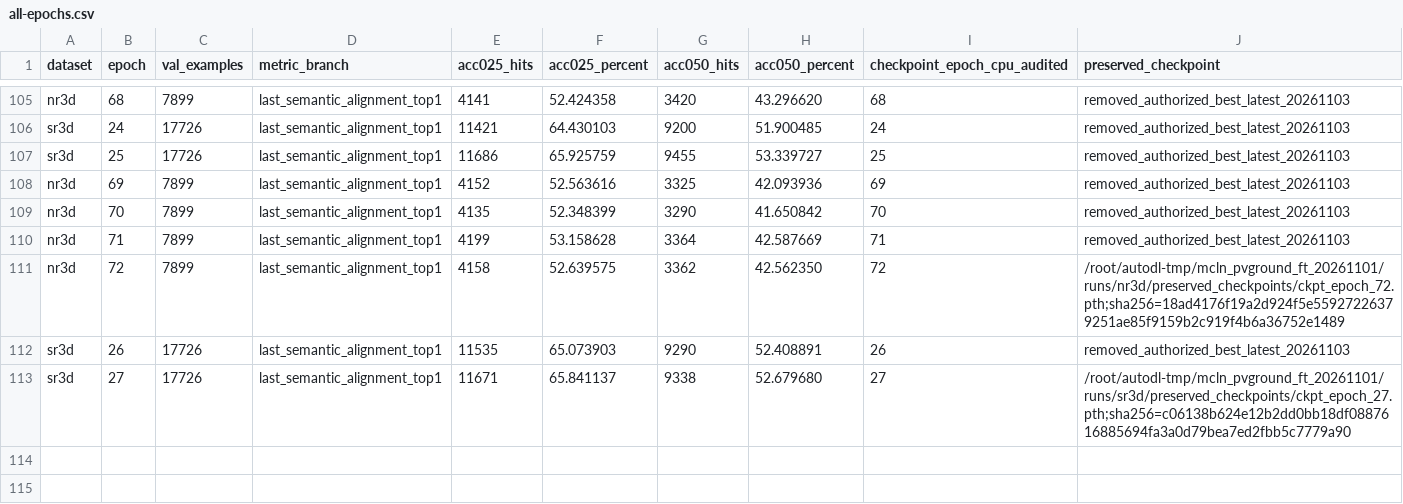
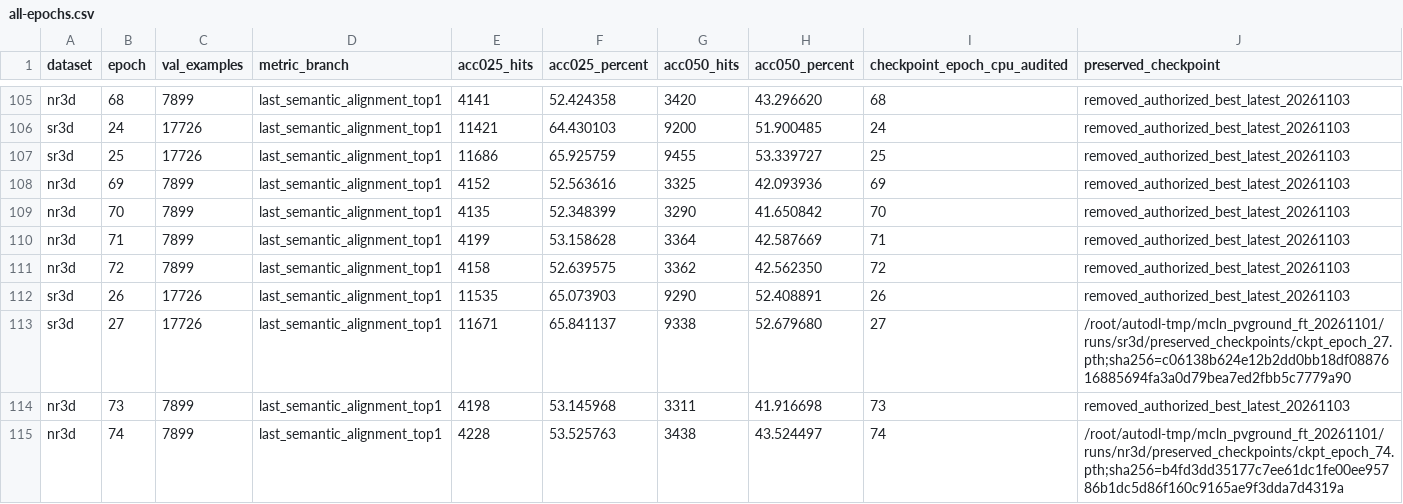
Before and after one commit to 666666666666gao/MCLN, a CSV file: docs/results/mcln_pvground_20261101/all-epochs.csv, drawn as a sheet; only a part is shown, gaps mark what is left out.

Commit message:
Record NR74 results and pending SR28 validation with scoped audits

```diff
--- a/docs/results/mcln_pvground_20261101/all-epochs.csv
+++ b/docs/results/mcln_pvground_20261101/all-epochs.csv
@@ -110,4 +110,6 @@
 "nr3d","71","7899","last_semantic_alignment_top1","4199","53.158628","3364","42.587669","71","removed_authorized_best_latest_20261103"
-"nr3d","72","7899","last_semantic_alignment_top1","4158","52.639575","3362","42.562350","72","/root/autodl-tmp/mcln_pvground_ft_20261101/runs/nr3d/preserved_checkpoints/ckpt_epoch_72.pth;sha256=18ad4176f19a2d924f5e55927226379251ae85f9159b2c919f4b6a36752e1489"
+"nr3d","72","7899","last_semantic_alignment_top1","4158","52.639575","3362","42.562350","72","removed_authorized_best_latest_20261103"
 "sr3d","26","17726","last_semantic_alignment_top1","11535","65.073903","9290","52.408891","26","removed_authorized_best_latest_20261103"
 "sr3d","27","17726","last_semantic_alignment_top1","11671","65.841137","9338","52.679680","27","/root/autodl-tmp/mcln_pvground_ft_20261101/runs/sr3d/preserved_checkpoints/ckpt_epoch_27.pth;sha256=c06138b624e12b2dd0bb18df0887616885694fa3a0d79bea7ed2fbb5c7779a90"
+"nr3d","73","7899","last_semantic_alignment_top1","4198","53.145968","3311","41.916698","73","removed_authorized_best_latest_20261103"
+"nr3d","74","7899","last_semantic_alignment_top1","4228","53.525763","3438","43.524497","74","/root/autodl-tmp/mcln_pvground_ft_20261101/runs/nr3d/preserved_checkpoints/ckpt_epoch_74.pth;sha256=b4fd3dd35177c7ee61dc1fe00ee95786b1dc5d86f160c9165ae9f3dda7d4319a"
```
Also changed, not shown: 8 other files.
